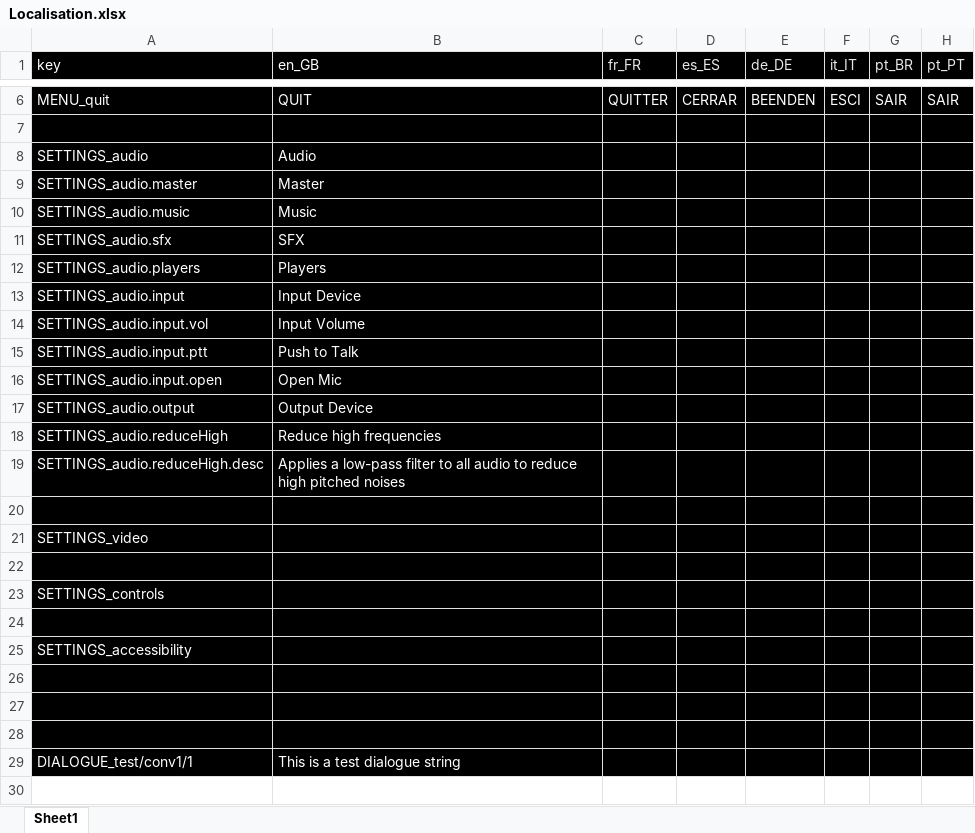
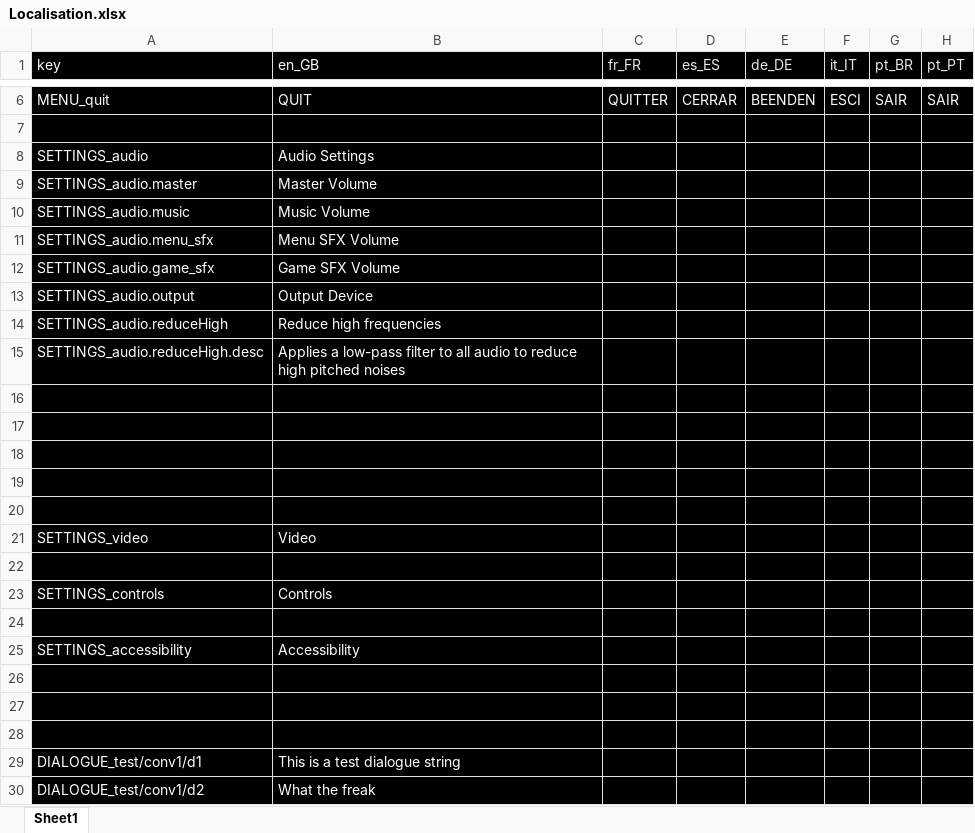
Before and after one commit to PxlHeartDev/Rails-of-Ruin, an Excel workbook: External/Localisation.xlsx, sheet Sheet1, drawn as a sheet; only a part is shown, gaps mark what is left out; values as stored, in another font and other column widths than the file's, no borders; removed rows and columns are numbered as before the commit, all else as after; rows hold the shown columns only; the diff names each change by its address in the sheet, - before the commit and + after, or states it on an @@ line.

Commit message:
Further main menu & dialogue improvements
More animations
Settings menu
"Audio" tab of settings + Volume slider
Implemented automated main menu BG cycling
Made the black cover of the main menu wobble slightly at the edges

Some more test dialogue resources
Generalised dialogue option action

Folder rearrangement
Couple more translations

```diff
--- a/External/Localisation.xlsx (sheet Sheet1)
+++ b/External/Localisation.xlsx (sheet Sheet1)
-B8 (en_GB): Audio
+B8 (en_GB): Audio Settings
-B9 (en_GB): Master
+B9 (en_GB): Master Volume
-B10 (en_GB): Music
+B10 (en_GB): Music Volume
-row 11: SETTINGS_audio.sfx | SFX
-row 12: SETTINGS_audio.players | Players
-row 13: SETTINGS_audio.input | Input Device
-row 14: SETTINGS_audio.input.vol | Input Volume
-row 15: SETTINGS_audio.input.ptt | Push to Talk
-row 16: SETTINGS_audio.input.open | Open Mic
+row 11: SETTINGS_audio.menu_sfx | Menu SFX Volume
+row 12: SETTINGS_audio.game_sfx | Game SFX Volume
-row 21: SETTINGS_video
-row 22: (empty)
-row 23: SETTINGS_controls
-row 24: (empty)
-row 25: SETTINGS_accessibility
+row 20: (empty)
+row 21: SETTINGS_video | Video
+row 22: (empty)
+row 23: SETTINGS_controls | Controls
+row 24: (empty)
+row 25: SETTINGS_accessibility | Accessibility
+row 26: (empty)
+row 27: (empty)
+row 28: (empty)
-A29 (key): DIALOGUE_test/conv1/1
+A29 (key): DIALOGUE_test/conv1/d1
+row 30: DIALOGUE_test/conv1/d2 | What the freak
```
Also changed, not shown: 51 other files.
